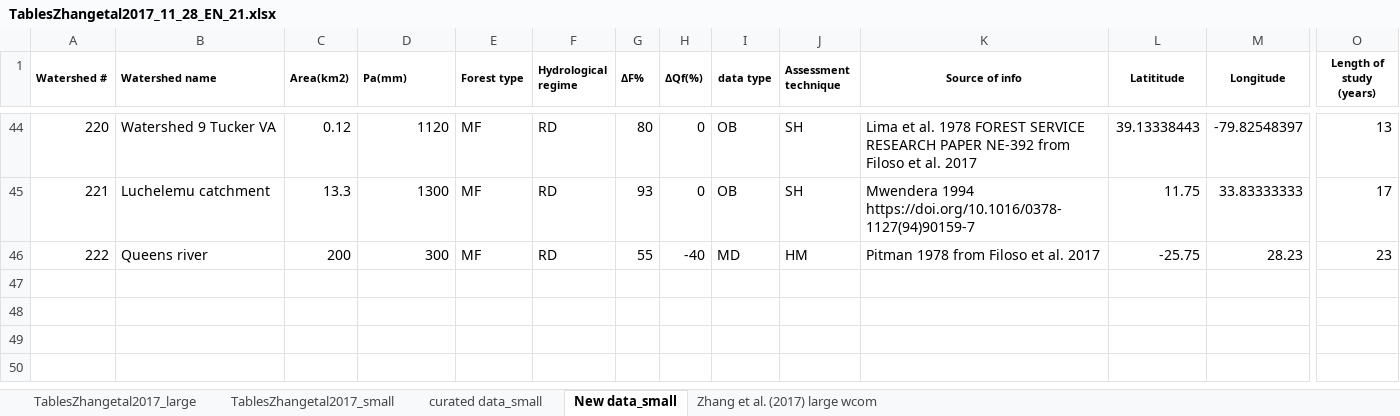
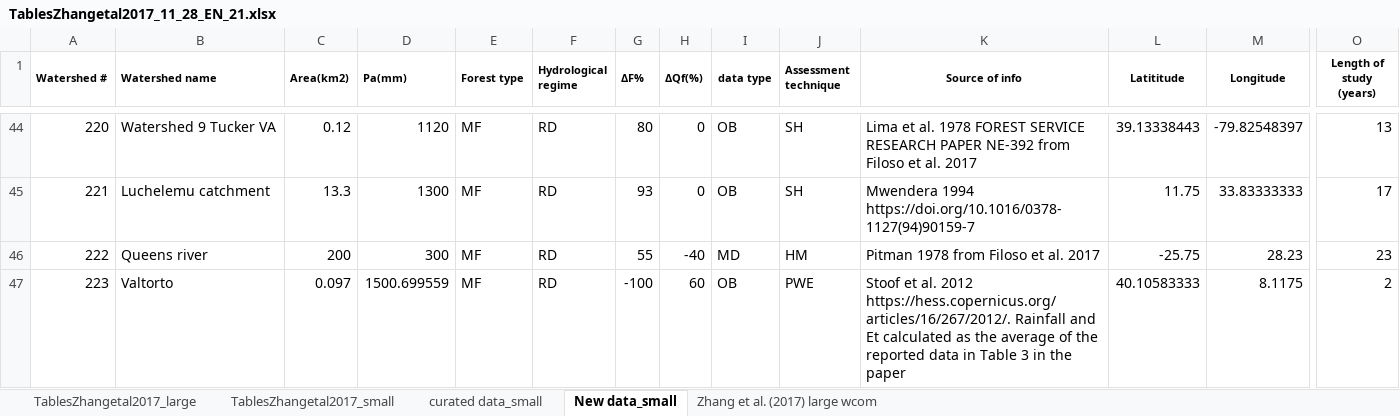
Before and after one commit to WillemVervoort/Forest_and_water, an Excel workbook: data/TablesZhangetal2017_11_28_EN_21.xlsx, sheet New data_small, drawn as a sheet; only a part is shown, gaps mark what is left out; values as stored, in another font and other column widths than the file's, no borders; rows hold the shown columns only; the diff names each change by its address in the sheet, - before the commit and + after, or states it on an @@ line.

```diff
--- a/data/TablesZhangetal2017_11_28_EN_21.xlsx (sheet New data_small)
+++ b/data/TablesZhangetal2017_11_28_EN_21.xlsx (sheet New data_small)
+row 47: 223 | Valtorto | 0.097 | 1500.699559 | MF | RD | -100 | 60 | OB | PWE | Stoof et al. 2012 https://hess.copernicus.org/articles/16/267/2012/. Rainfall and Et calculated as the average of the reported data in Table 3 in the paper | 40.10583333 | 8.1175 | 2
```
Also changed, not shown: 10 other files.
